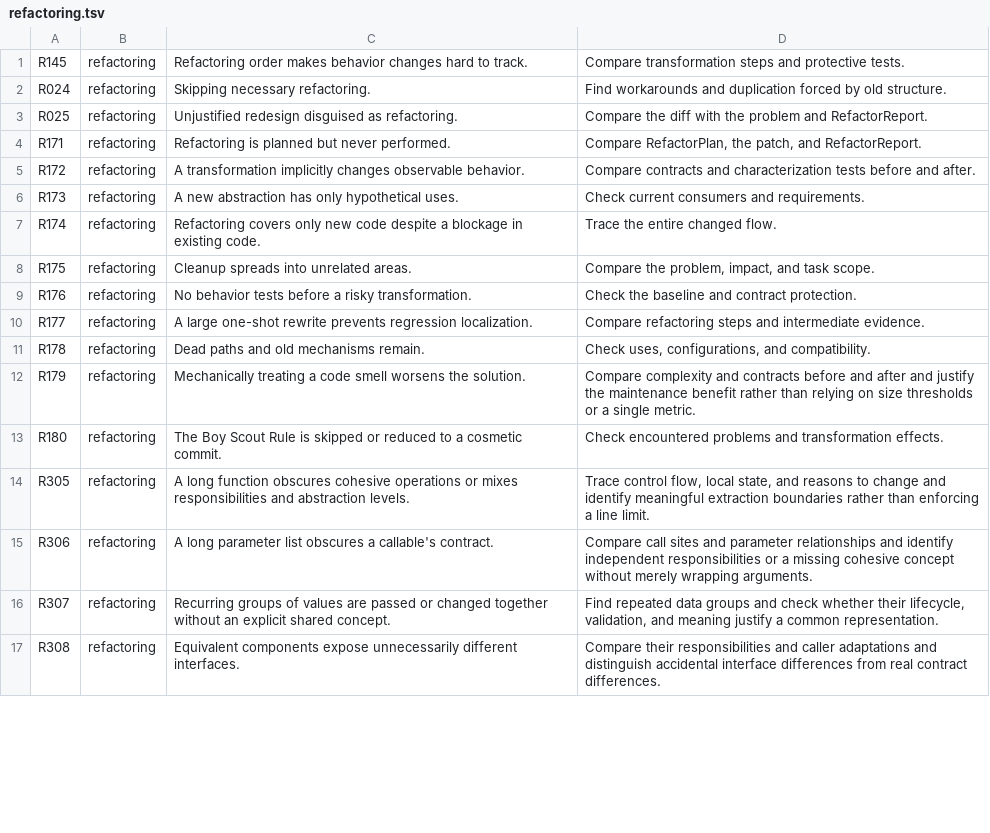
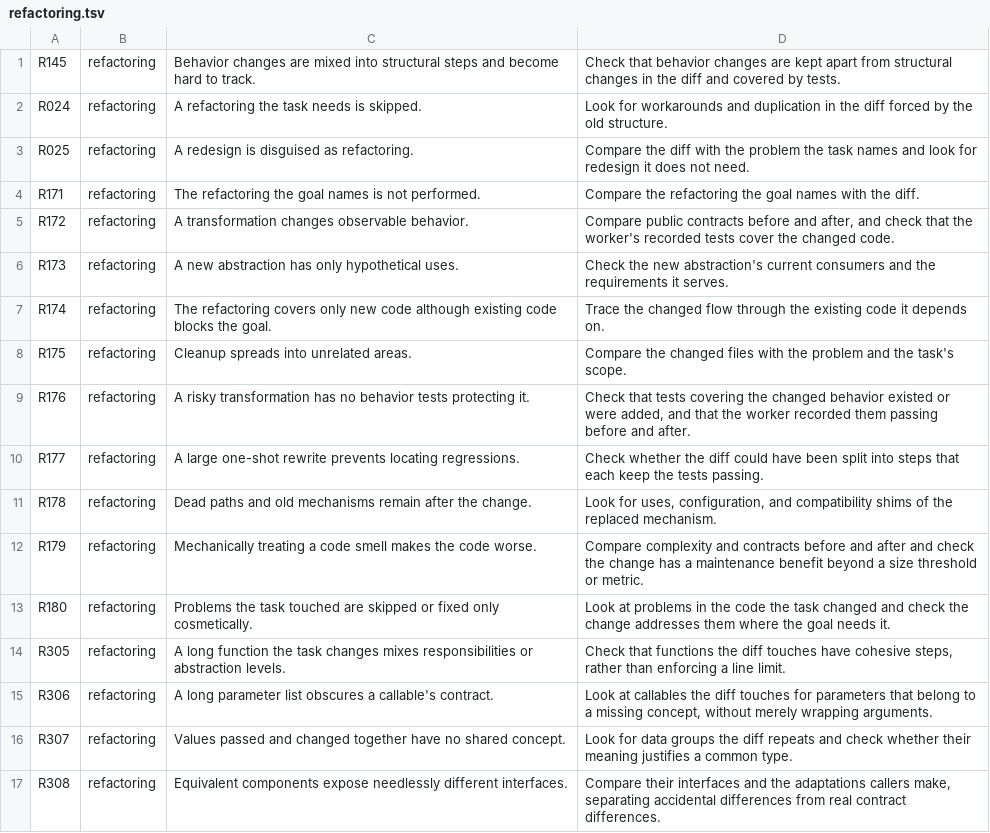
Before and after one commit to lazymaniac/antislop, a TSV file: src/lean/risks/refactoring.tsv, drawn as a sheet; only a part is shown; the diff covers the shown part only.

```diff
--- a/src/lean/risks/refactoring.tsv
+++ b/src/lean/risks/refactoring.tsv
@@ -1,17 +1,17 @@
-R145	refactoring	Refactoring order makes behavior changes hard to track.	Compare transformation steps and protective tests.
-R024	refactoring	Skipping necessary refactoring.	Find workarounds and duplication forced by old structure.
-R025	refactoring	Unjustified redesign disguised as refactoring.	Compare the diff with the problem and RefactorReport.
-R171	refactoring	Refactoring is planned but never performed.	Compare RefactorPlan, the patch, and RefactorReport.
-R172	refactoring	A transformation implicitly changes observable behavior.	Compare contracts and characterization tests before and after.
-R173	refactoring	A new abstraction has only hypothetical uses.	Check current consumers and requirements.
-R174	refactoring	Refactoring covers only new code despite a blockage in existing code.	Trace the entire changed flow.
-R175	refactoring	Cleanup spreads into unrelated areas.	Compare the problem, impact, and task scope.
-R176	refactoring	No behavior tests before a risky transformation.	Check the baseline and contract protection.
-R177	refactoring	A large one-shot rewrite prevents regression localization.	Compare refactoring steps and intermediate evidence.
-R178	refactoring	Dead paths and old mechanisms remain.	Check uses, configurations, and compatibility.
-R179	refactoring	Mechanically treating a code smell worsens the solution.	Compare complexity and contracts before and after and justify the maintenance benefit rather than relying on size thresholds or a single metric.
-R180	refactoring	The Boy Scout Rule is skipped or reduced to a cosmetic commit.	Check encountered problems and transformation effects.
-R305	refactoring	A long function obscures cohesive operations or mixes responsibilities and abstraction levels.	Trace control flow, local state, and reasons to change and identify meaningful extraction boundaries rather than enforcing a line limit.
-R306	refactoring	A long parameter list obscures a callable's contract.	Compare call sites and parameter relationships and identify independent responsibilities or a missing cohesive concept without merely wrapping arguments.
-R307	refactoring	Recurring groups of values are passed or changed together without an explicit shared concept.	Find repeated data groups and check whether their lifecycle, validation, and meaning justify a common representation.
-R308	refactoring	Equivalent components expose unnecessarily different interfaces.	Compare their responsibilities and caller adaptations and distinguish accidental interface differences from real contract differences.
+R145	refactoring	Behavior changes are mixed into structural steps and become hard to track.	Check that behavior changes are kept apart from structural changes in the diff and covered by tests.
+R024	refactoring	A refactoring the task needs is skipped.	Look for workarounds and duplication in the diff forced by the old structure.
+R025	refactoring	A redesign is disguised as refactoring.	Compare the diff with the problem the task names and look for redesign it does not need.
+R171	refactoring	The refactoring the goal names is not performed.	Compare the refactoring the goal names with the diff.
+R172	refactoring	A transformation changes observable behavior.	Compare public contracts before and after, and check that the worker's recorded tests cover the changed code.
+R173	refactoring	A new abstraction has only hypothetical uses.	Check the new abstraction's current consumers and the requirements it serves.
+R174	refactoring	The refactoring covers only new code although existing code blocks the goal.	Trace the changed flow through the existing code it depends on.
+R175	refactoring	Cleanup spreads into unrelated areas.	Compare the changed files with the problem and the task's scope.
+R176	refactoring	A risky transformation has no behavior tests protecting it.	Check that tests covering the changed behavior existed or were added, and that the worker recorded them passing before and after.
+R177	refactoring	A large one-shot rewrite prevents locating regressions.	Check whether the diff could have been split into steps that each keep the tests passing.
+R178	refactoring	Dead paths and old mechanisms remain after the change.	Look for uses, configuration, and compatibility shims of the replaced mechanism.
+R179	refactoring	Mechanically treating a code smell makes the code worse.	Compare complexity and contracts before and after and check the change has a maintenance benefit beyond a size threshold or metric.
+R180	refactoring	Problems the task touched are skipped or fixed only cosmetically.	Look at problems in the code the task changed and check the change addresses them where the goal needs it.
+R305	refactoring	A long function the task changes mixes responsibilities or abstraction levels.	Check that functions the diff touches have cohesive steps, rather than enforcing a line limit.
+R306	refactoring	A long parameter list obscures a callable's contract.	Look at callables the diff touches for parameters that belong to a missing concept, without merely wrapping arguments.
+R307	refactoring	Values passed and changed together have no shared concept.	Look for data groups the diff repeats and check whether their meaning justifies a common type.
+R308	refactoring	Equivalent components expose needlessly different interfaces.	Compare their interfaces and the adaptations callers make, separating accidental differences from real contract differences.
```
Also changed, not shown: 19 edited cells elsewhere in this file, src/lean/risks/architecture.tsv, src/lean/risks/context.tsv, 34 other files.
